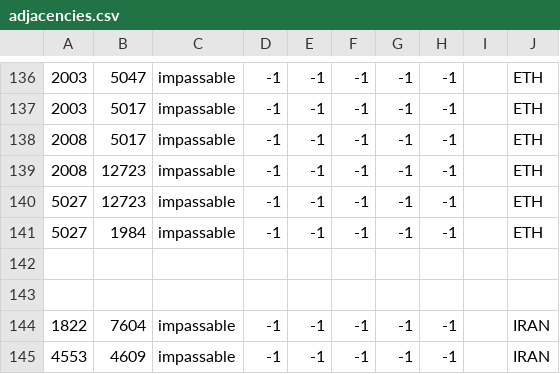
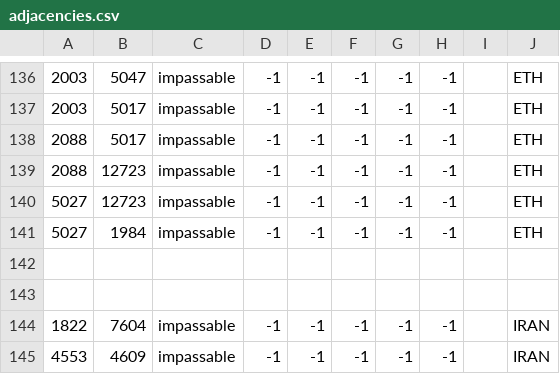
Before and after one commit to Strah0ta/horstoricalmultiplayermod, a CSV file: map/adjacencies.csv, drawn as a sheet; only a part is shown, gaps mark what is left out.

```diff
--- a/map/adjacencies.csv
+++ b/map/adjacencies.csv
@@ -137,4 +137,4 @@
 2003;5017;impassable;-1;-1;-1;-1;-1;; ETH
-2008;5017;impassable;-1;-1;-1;-1;-1;; ETH
-2008;12723;impassable;-1;-1;-1;-1;-1;; ETH
+2088;5017;impassable;-1;-1;-1;-1;-1;; ETH
+2088;12723;impassable;-1;-1;-1;-1;-1;; ETH
 5027;12723;impassable;-1;-1;-1;-1;-1;; ETH
```
Also changed, not shown: 12 other files.
